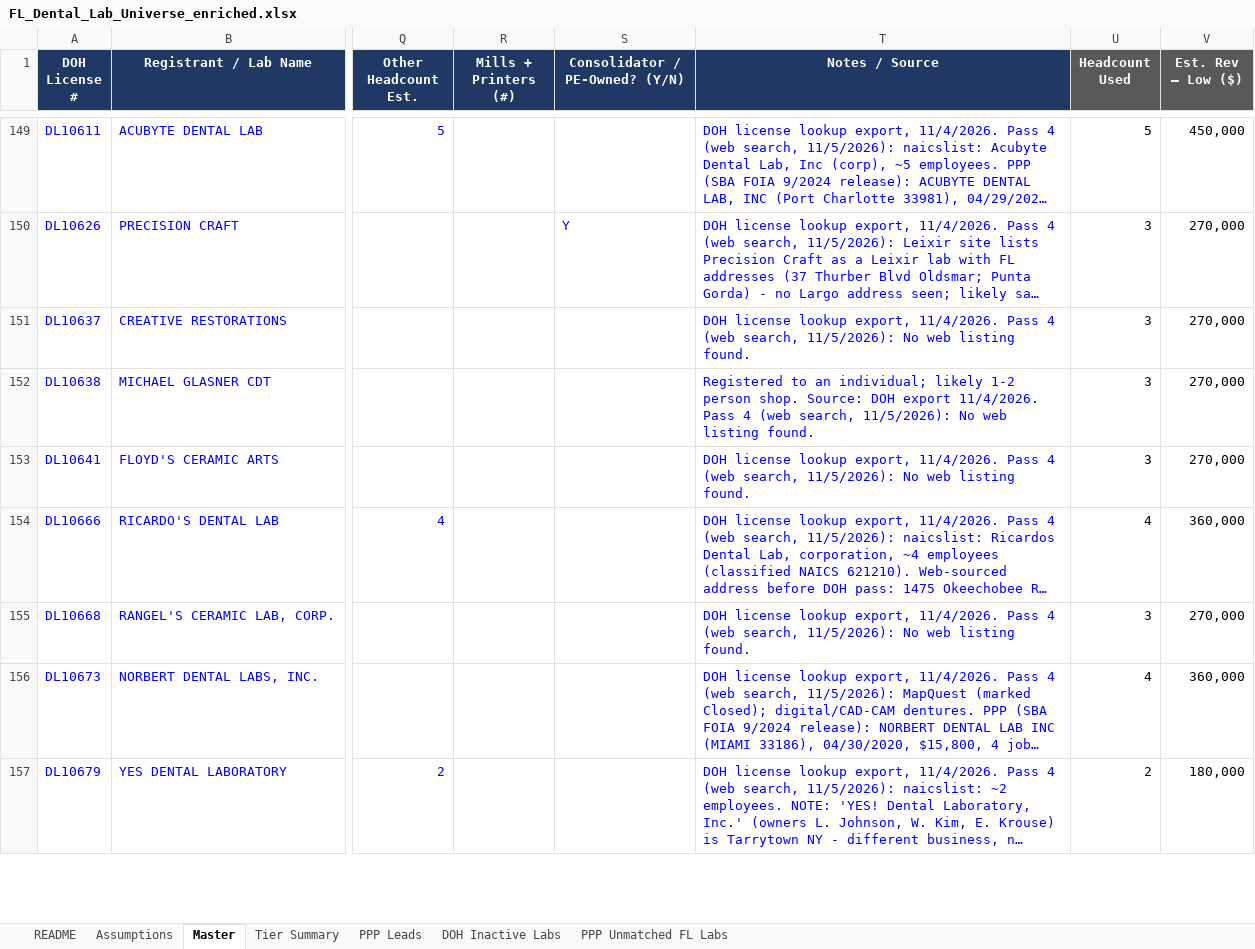
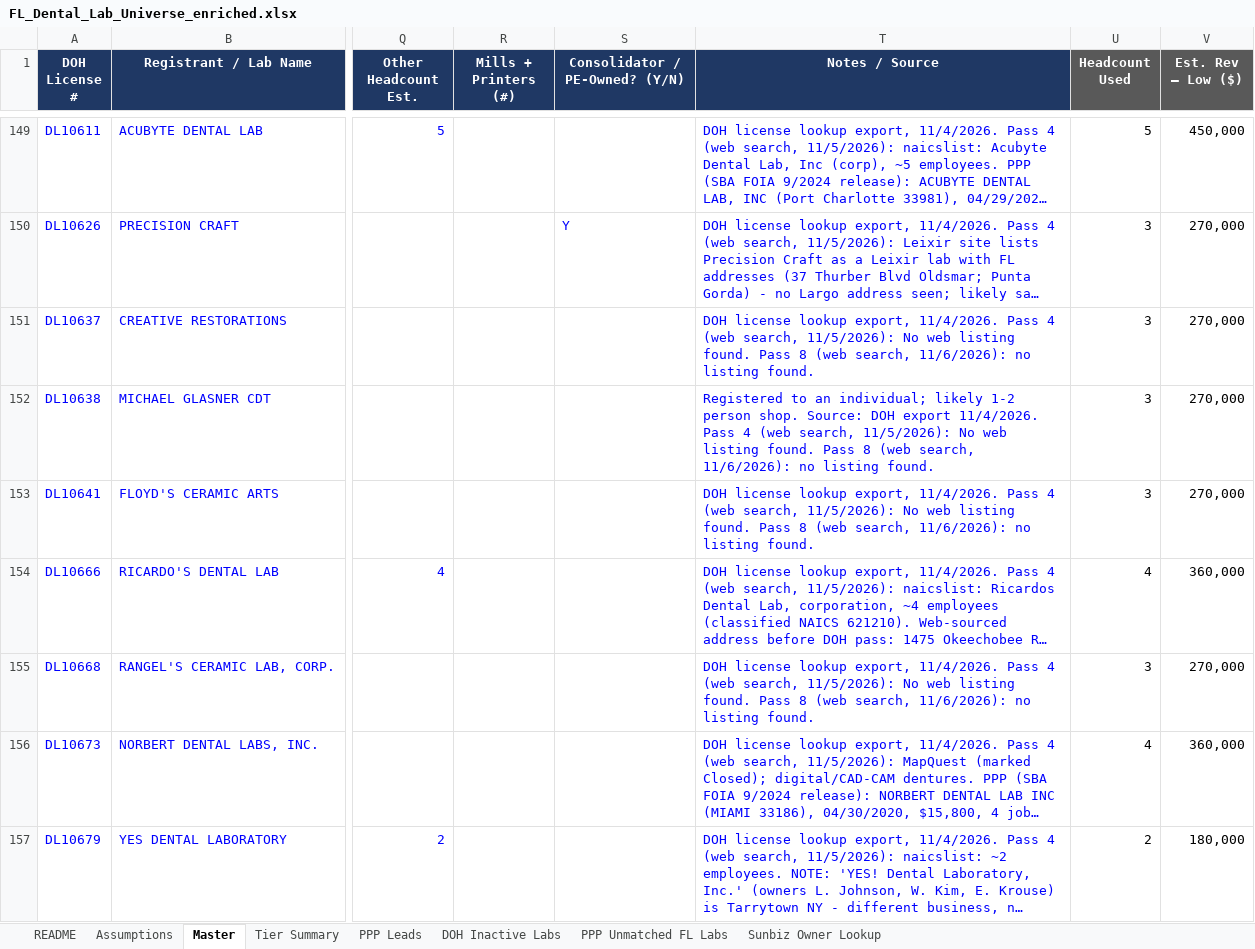
Before and after one commit to RahulSsharma72/CRM-Clean-Up, an Excel workbook: FL_Dental_Lab_Universe_enriched.xlsx, sheet Master, drawn as a sheet; only a part is shown, gaps mark what is left out; long unchanged cells end in …; values as stored, in another font and other column widths than the file's, no borders; charts and pictures not drawn; the diff covers the shown part only; the diff names each change by its address in the sheet, - before the commit and + after, or states it on an @@ line.

```diff
--- a/FL_Dental_Lab_Universe_enriched.xlsx (sheet Master)
+++ b/FL_Dental_Lab_Universe_enriched.xlsx (sheet Master)
+sheet tab: Sunbiz Owner Lookup
-T151 (Notes / Source): …listing found.
+T151 (Notes / Source): …listing found. Pass 8 (web search, 11/6/2026): no listing found.
-T152 (Notes / Source): …listing found.
+T152 (Notes / Source): …listing found. Pass 8 (web search, 11/6/2026): no listing found.
-T153 (Notes / Source): …listing found.
+T153 (Notes / Source): …listing found. Pass 8 (web search, 11/6/2026): no listing found.
-T155 (Notes / Source): …listing found.
+T155 (Notes / Source): …listing found. Pass 8 (web search, 11/6/2026): no listing found.
```
Also changed, not shown: 153 edited cells elsewhere in this sheet, sheet README.
